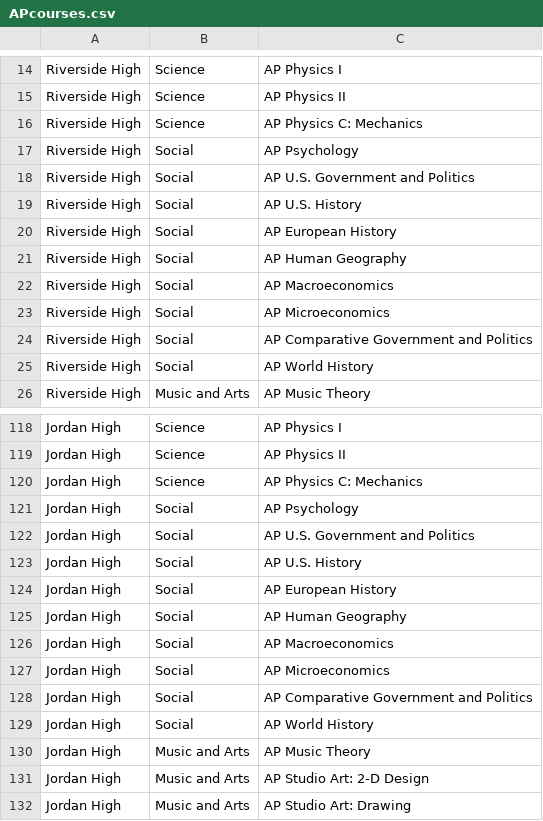
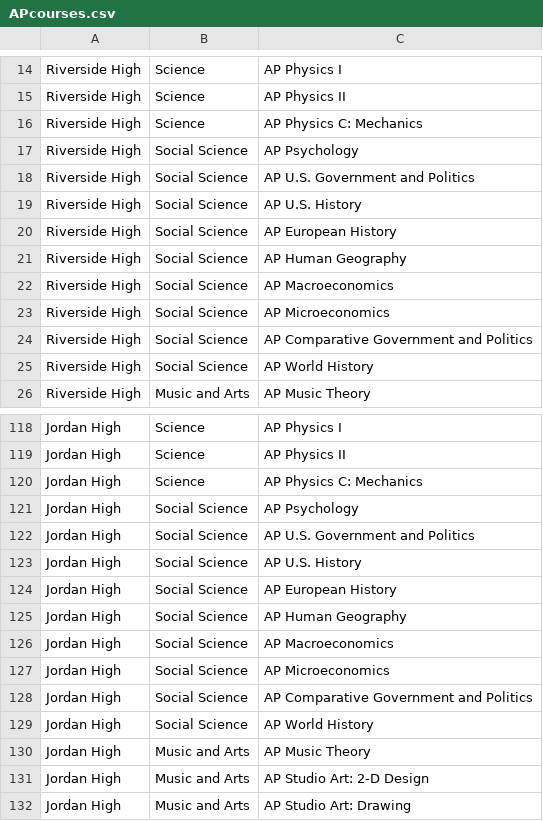
Before and after one commit to dgreene12/dpsdashboard, a CSV file: CSV Data School Stats/APcourses.csv, drawn as a sheet; only a part is shown, gaps mark what is left out; the diff covers the shown part only.

Commit message:
updated apcourses

```diff
--- a/CSV Data School Stats/APcourses.csv
+++ b/CSV Data School Stats/APcourses.csv
@@ -16,11 +16,11 @@ Riverside High,Science,AP Physics II
 Riverside High,Science,AP Physics C: Mechanics
-Riverside High,Social,AP Psychology
-Riverside High,Social,AP U.S. Government and Politics
-Riverside High,Social,AP U.S. History
-Riverside High,Social,AP European History
-Riverside High,Social,AP Human Geography
-Riverside High,Social,AP Macroeconomics
-Riverside High,Social,AP Microeconomics
-Riverside High,Social,AP Comparative Government and Politics
-Riverside High,Social,AP World History
+Riverside High,Social Science,AP Psychology
+Riverside High,Social Science,AP U.S. Government and Politics
+Riverside High,Social Science,AP U.S. History
+Riverside High,Social Science,AP European History
+Riverside High,Social Science,AP Human Geography
+Riverside High,Social Science,AP Macroeconomics
+Riverside High,Social Science,AP Microeconomics
+Riverside High,Social Science,AP Comparative Government and Politics
+Riverside High,Social Science,AP World History
 Riverside High,Music and Arts,AP Music Theory
@@ -120,11 +120,11 @@ Jordan High,Science,AP Physics II
 Jordan High,Science,AP Physics C: Mechanics
-Jordan High,Social,AP Psychology
-Jordan High,Social,AP U.S. Government and Politics
-Jordan High,Social,AP U.S. History
-Jordan High,Social,AP European History
-Jordan High,Social,AP Human Geography
-Jordan High,Social,AP Macroeconomics
-Jordan High,Social,AP Microeconomics
-Jordan High,Social,AP Comparative Government and Politics
-Jordan High,Social,AP World History
+Jordan High,Social Science,AP Psychology
+Jordan High,Social Science,AP U.S. Government and Politics
+Jordan High,Social Science,AP U.S. History
+Jordan High,Social Science,AP European History
+Jordan High,Social Science,AP Human Geography
+Jordan High,Social Science,AP Macroeconomics
+Jordan High,Social Science,AP Microeconomics
+Jordan High,Social Science,AP Comparative Government and Politics
+Jordan High,Social Science,AP World History
 Jordan High,Music and Arts,AP Music Theory
```
Also changed, not shown: 5 edited cells elsewhere in this file.
